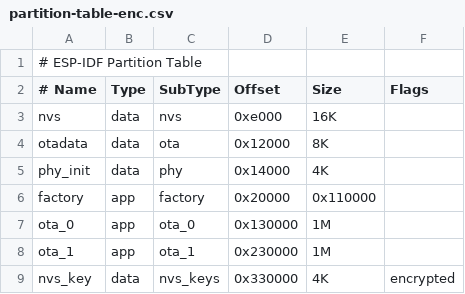
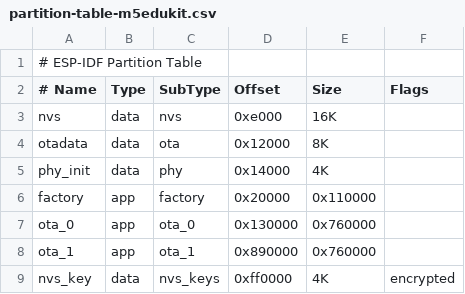
Before and after one commit to kjasimcq/testrepo, a CSV file: partition-table-m5edukit.csv (was partition-table-enc.csv), drawn as a sheet.

Commit message:
update readme, rename and increase partition table

```diff
--- a/partition-table-enc.csv
+++ b/partition-table-m5edukit.csv
@@ -6,4 +6,4 @@ phy_init,data,phy,0x14000,4K,
 factory,app,factory,0x20000,0x110000,
-ota_0,app,ota_0,0x130000,1M,
-ota_1,app,ota_1,0x230000,1M,
-nvs_key,data,nvs_keys,0x330000,4K,encrypted,
+ota_0,app,ota_0,0x130000,0x760000,
+ota_1,app,ota_1,0x890000,0x760000,
+nvs_key,data,nvs_keys,0xff0000,4K,encrypted,
```
Also changed, not shown: 4 other files.
